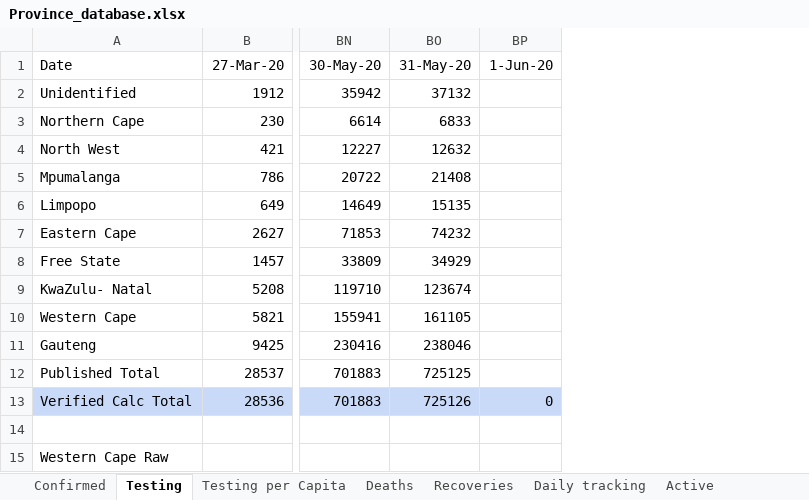
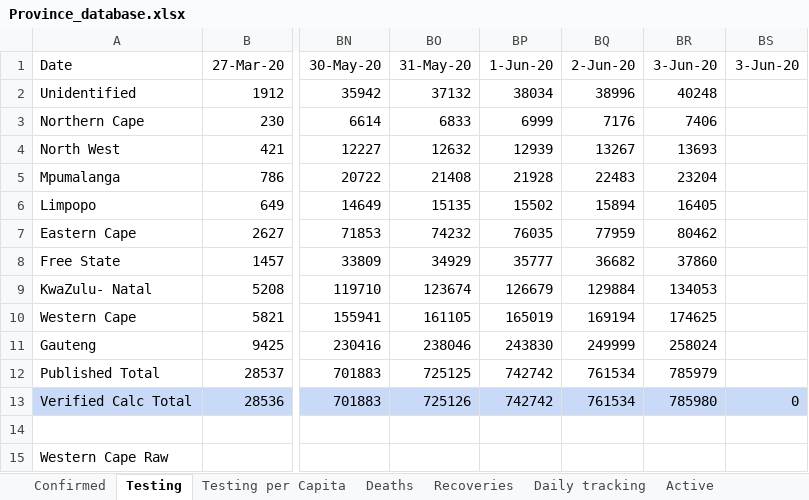
Before and after one commit to pkantue/covid2019, an Excel workbook: Data/Covid2019/SA_data_archive/Province_database.xlsx, sheet Testing, drawn as a sheet; only a part is shown, gaps mark what is left out; values as stored, in another font and other column widths than the file's, no borders; charts and pictures not drawn; the diff names each change by its address in the sheet, - before the commit and + after, or states it on an @@ line.

```diff
--- a/Data/Covid2019/SA_data_archive/Province_database.xlsx (sheet Testing)
+++ b/Data/Covid2019/SA_data_archive/Province_database.xlsx (sheet Testing)
+column BQ (2-Jun-20), rows 2-13: 38996 | 7176 | 13267 | 22483 | 15894 | 77959 | 36682 | 129884 | 169194 | 249999 | 761534 | 761534
+column BR (3-Jun-20), rows 2-13: 40248 | 7406 | 13693 | 23204 | 16405 | 80462 | 37860 | 134053 | 174625 | 258024 | 785979 | 785980
+column BS (3-Jun-20), row 13: 0
-BP2 (1-Jun-20): (empty)
+BP2 (1-Jun-20): 38034
-BP3 (1-Jun-20): (empty)
+BP3 (1-Jun-20): 6999
-BP4 (1-Jun-20): (empty)
+BP4 (1-Jun-20): 12939
-BP5 (1-Jun-20): (empty)
+BP5 (1-Jun-20): 21928
-BP6 (1-Jun-20): (empty)
+BP6 (1-Jun-20): 15502
-BP7 (1-Jun-20): (empty)
+BP7 (1-Jun-20): 76035
-BP8 (1-Jun-20): (empty)
+BP8 (1-Jun-20): 35777
-BP9 (1-Jun-20): (empty)
+BP9 (1-Jun-20): 126679
-BP10 (1-Jun-20): (empty)
+BP10 (1-Jun-20): 165019
-BP11 (1-Jun-20): (empty)
+BP11 (1-Jun-20): 243830
-BP12 (1-Jun-20): (empty)
+BP12 (1-Jun-20): 742742
-BP13 (1-Jun-20): 0
+BP13 (1-Jun-20): 742742
```
Also changed, not shown: sheet Active, sheet Infection Rate, sheet Deaths, sheet Recoveries, sheet Confirmed, sheet Closed, 4 more sheets, formulas that keep their value, charts or pictures.
